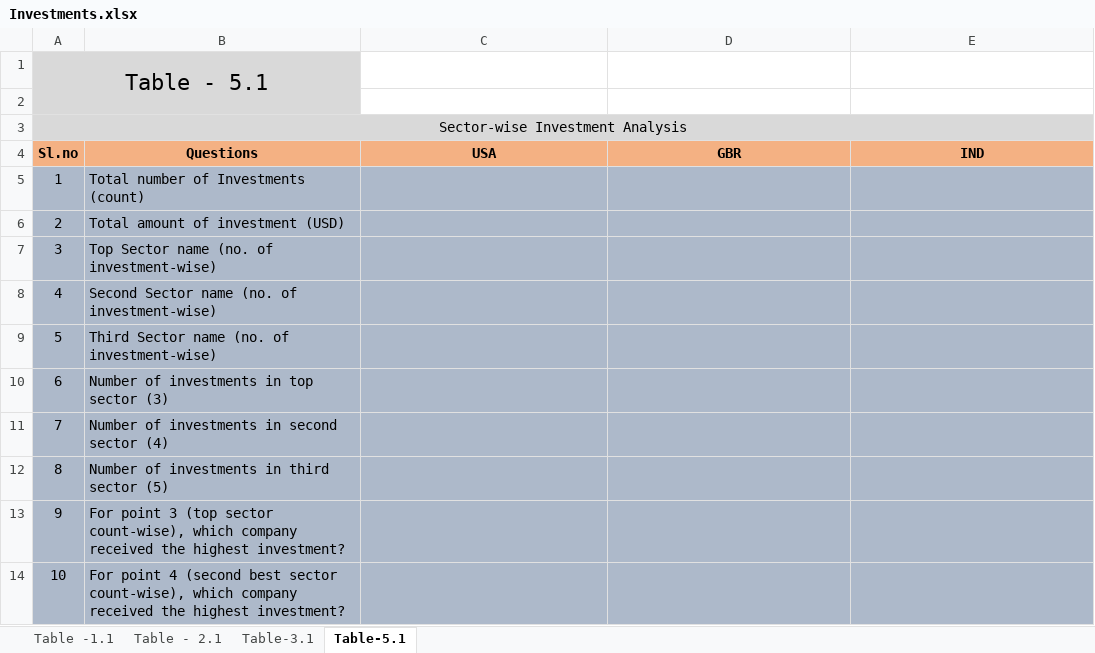
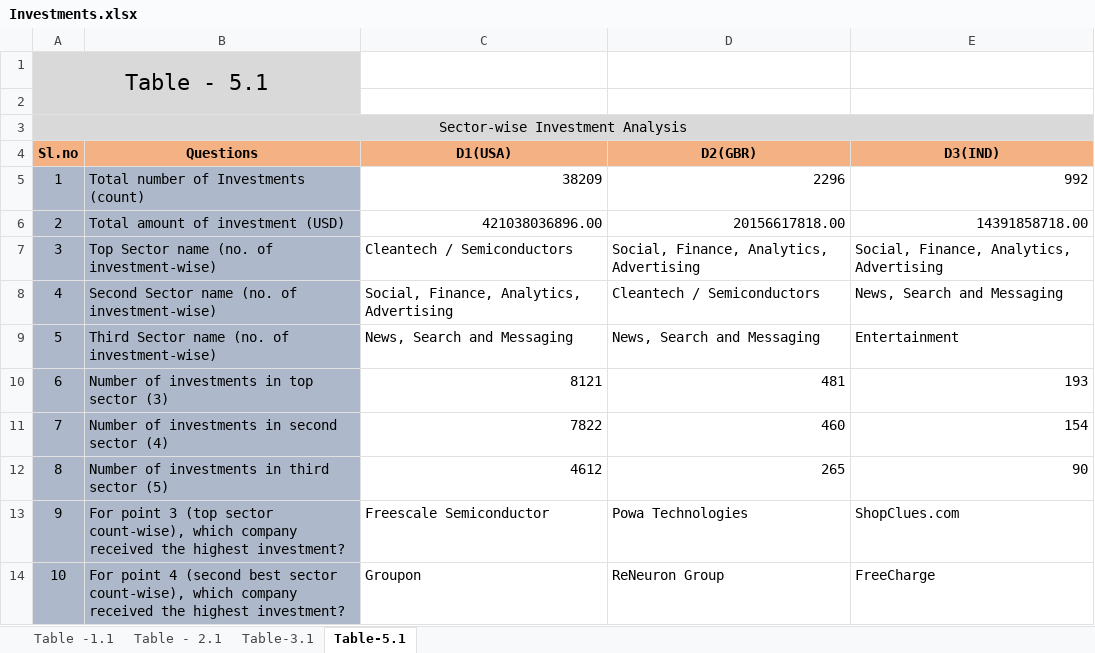
Before and after one commit to ab9bhatia/PythonScripts, an Excel workbook: projects/Project_Spark_Funds/presentation/Investments.xlsx, sheet Table-5.1, drawn as a sheet; values as stored, in another font and other column widths than the file's, no borders; conditional formats not drawn; the diff names each change by its address in the sheet, - before the commit and + after, or states it on an @@ line.

Commit message:
spark funds

```diff
--- a/projects/Project_Spark_Funds/presentation/Investments.xlsx (sheet Table-5.1)
+++ b/projects/Project_Spark_Funds/presentation/Investments.xlsx (sheet Table-5.1)
-C4: USA
+C4: D1(USA)
-D4: GBR
+D4: D2(GBR)
-E4: IND
+E4: D3(IND)
-C5 (D1(USA)): (empty)
+C5 (D1(USA)): 38209
-C5:E14 fill: #ADB9CA
+C5:E14 fill: none
-D5 (D2(GBR)): (empty)
+D5 (D2(GBR)): 2296
-E5 (D3(IND)): (empty)
+E5 (D3(IND)): 992
-C6 (D1(USA)): (empty)
+C6 (D1(USA)): 421038036896.00
-D6 (D2(GBR)): (empty)
+D6 (D2(GBR)): 20156617818.00
-E6 (D3(IND)): (empty)
+E6 (D3(IND)): 14391858718.00
-C7 (D1(USA)): (empty)
+C7 (D1(USA)): Cleantech / Semiconductors
-D7 (D2(GBR)): (empty)
+D7 (D2(GBR)): Social, Finance, Analytics, Advertising
-E7 (D3(IND)): (empty)
+E7 (D3(IND)): Social, Finance, Analytics, Advertising
-C8 (D1(USA)): (empty)
+C8 (D1(USA)): Social, Finance, Analytics, Advertising
-D8 (D2(GBR)): (empty)
+D8 (D2(GBR)): Cleantech / Semiconductors
-E8 (D3(IND)): (empty)
+E8 (D3(IND)): News, Search and Messaging
-C9 (D1(USA)): (empty)
+C9 (D1(USA)): News, Search and Messaging
-D9 (D2(GBR)): (empty)
+D9 (D2(GBR)): News, Search and Messaging
-E9 (D3(IND)): (empty)
+E9 (D3(IND)): Entertainment
-C10 (D1(USA)): (empty)
+C10 (D1(USA)): 8121
-D10 (D2(GBR)): (empty)
+D10 (D2(GBR)): 481
-E10 (D3(IND)): (empty)
+E10 (D3(IND)): 193
-C11 (D1(USA)): (empty)
+C11 (D1(USA)): 7822
-D11 (D2(GBR)): (empty)
+D11 (D2(GBR)): 460
-E11 (D3(IND)): (empty)
+E11 (D3(IND)): 154
-C12 (D1(USA)): (empty)
+C12 (D1(USA)): 4612
-D12 (D2(GBR)): (empty)
+D12 (D2(GBR)): 265
-E12 (D3(IND)): (empty)
+E12 (D3(IND)): 90
-C13 (D1(USA)): (empty)
+C13 (D1(USA)): Freescale Semiconductor
-D13 (D2(GBR)): (empty)
+D13 (D2(GBR)): Powa Technologies
-E13 (D3(IND)): (empty)
+E13 (D3(IND)): ShopClues.com
-C14 (D1(USA)): (empty)
+C14 (D1(USA)): Groupon
-D14 (D2(GBR)): (empty)
+D14 (D2(GBR)): ReNeuron Group
-E14 (D3(IND)): (empty)
+E14 (D3(IND)): FreeCharge
```
Also changed, not shown: sheet Table - 2.1, sheet Table -1.1, 6 other files.
